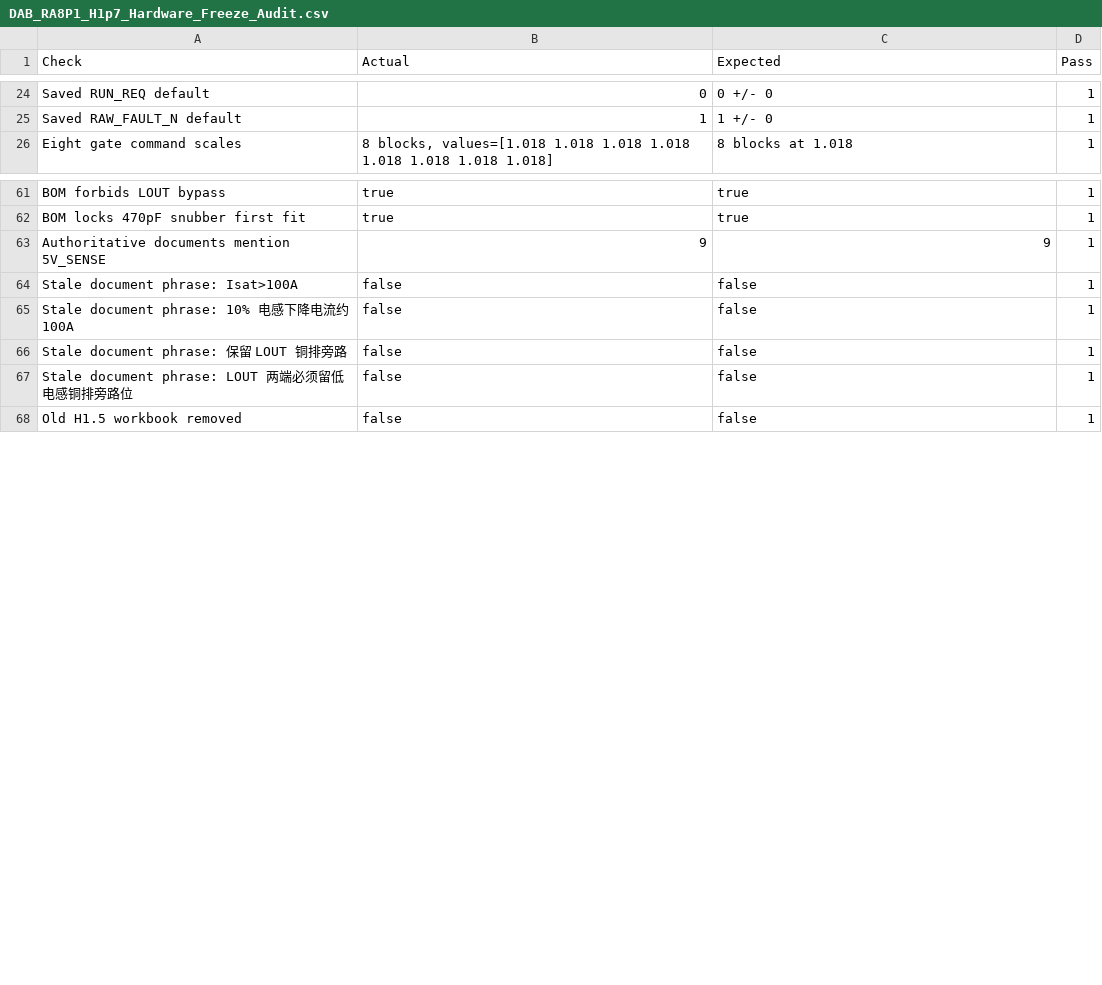
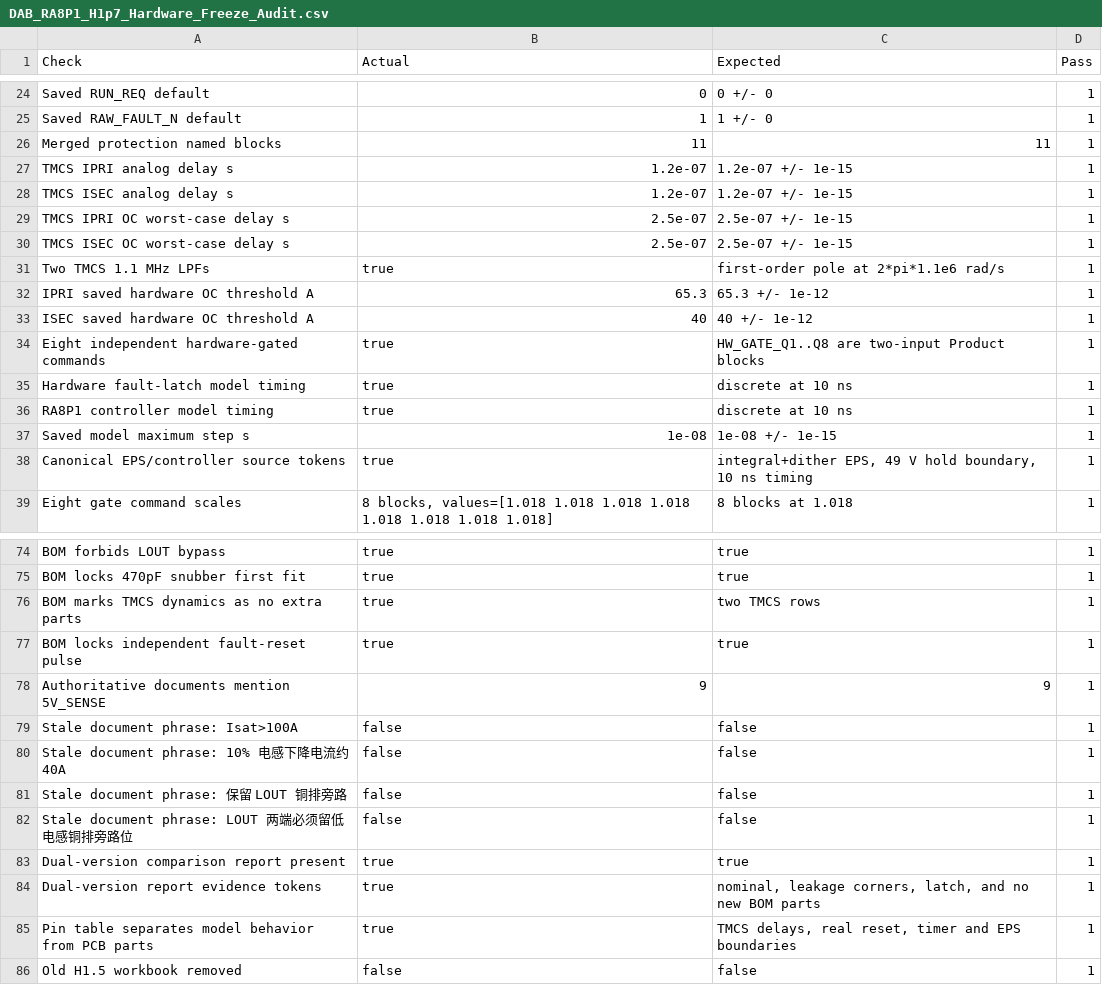
Before and after one commit to ryule5158/DAB_DCDC, a CSV file: DAB_RA8P1_PCB_Notes/final_physical_models_screenshots/DAB_RA8P1_H1p7_Hardware_Freeze_Audit.csv, drawn as a sheet; only a part is shown, gaps mark what is left out.

```diff
--- a/DAB_RA8P1_PCB_Notes/final_physical_models_screenshots/DAB_RA8P1_H1p7_Hardware_Freeze_Audit.csv
+++ b/DAB_RA8P1_PCB_Notes/final_physical_models_screenshots/DAB_RA8P1_H1p7_Hardware_Freeze_Audit.csv
@@ -25,2 +25,15 @@ Saved RUN_REQ default,"0","0 +/- 0",1
 Saved RAW_FAULT_N default,"1","1 +/- 0",1
+Merged protection named blocks,"11","11",1
+TMCS IPRI analog delay s,"1.2e-07","1.2e-07 +/- 1e-15",1
+TMCS ISEC analog delay s,"1.2e-07","1.2e-07 +/- 1e-15",1
+TMCS IPRI OC worst-case delay s,"2.5e-07","2.5e-07 +/- 1e-15",1
+TMCS ISEC OC worst-case delay s,"2.5e-07","2.5e-07 +/- 1e-15",1
+Two TMCS 1.1 MHz LPFs,"true","first-order pole at 2*pi*1.1e6 rad/s",1
+IPRI saved hardware OC threshold A,"65.3","65.3 +/- 1e-12",1
+ISEC saved hardware OC threshold A,"40","40 +/- 1e-12",1
+Eight independent hardware-gated commands,"true","HW_GATE_Q1..Q8 are two-input Product blocks",1
+Hardware fault-latch model timing,"true","discrete at 10 ns",1
+RA8P1 controller model timing,"true","discrete at 10 ns",1
+Saved model maximum step s,"1e-08","1e-08 +/- 1e-15",1
+Canonical EPS/controller source tokens,"true","integral+dither EPS, 49 V hold boundary, 10 ns timing",1
 Eight gate command scales,"8 blocks, values=[1.018 1.018 1.018 1.018 1.018 1.018 1.018 1.018]","8 blocks at 1.018",1
@@ -62,7 +75,12 @@ BOM forbids LOUT bypass,"true","true",1
 BOM locks 470pF snubber first fit,"true","true",1
+BOM marks TMCS dynamics as no extra parts,"true","two TMCS rows",1
+BOM locks independent fault-reset pulse,"true","true",1
 Authoritative documents mention 5V_SENSE,"9","9",1
 Stale document phrase: Isat>100A,"false","false",1
-Stale document phrase: 10% 电感下降电流约 100A,"false","false",1
+Stale document phrase: 10% 电感下降电流约 40A,"false","false",1
 Stale document phrase: 保留 LOUT 铜排旁路,"false","false",1
 Stale document phrase: LOUT 两端必须留低电感铜排旁路位,"false","false",1
+Dual-version comparison report present,"true","true",1
+Dual-version report evidence tokens,"true","nominal, leakage corners, latch, and no new BOM parts",1
+Pin table separates model behavior from PCB parts,"true","TMCS delays, real reset, timer and EPS boundaries",1
 Old H1.5 workbook removed,"false","false",1
```
Also changed, not shown: DAB_RA8P1_PCB_Notes/26_DCDC_BOM_首板硬件定版.csv, DAB_RA8P1_PCB_Notes/final_physical_models_screenshots/DAB_RA8P1_FirstBoard_HardwareClosure.csv, 19 other files.
